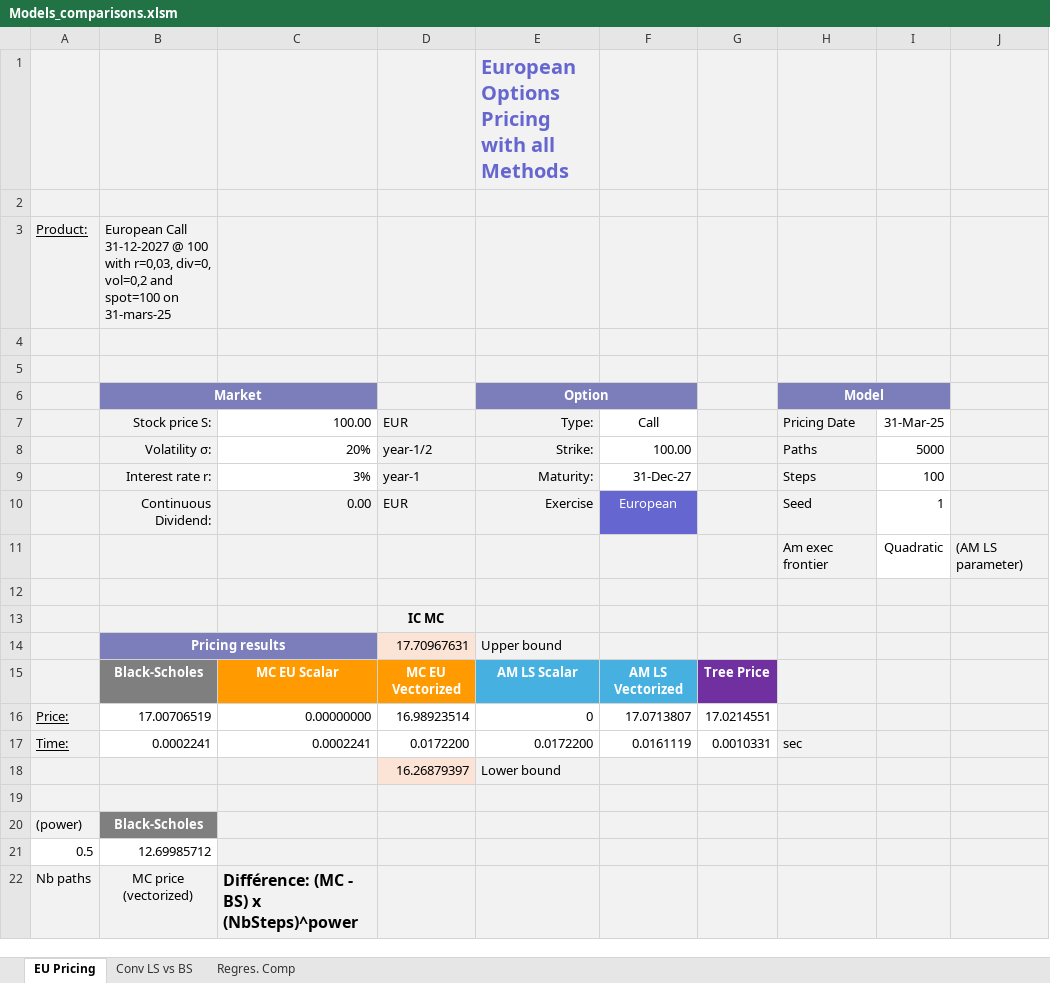
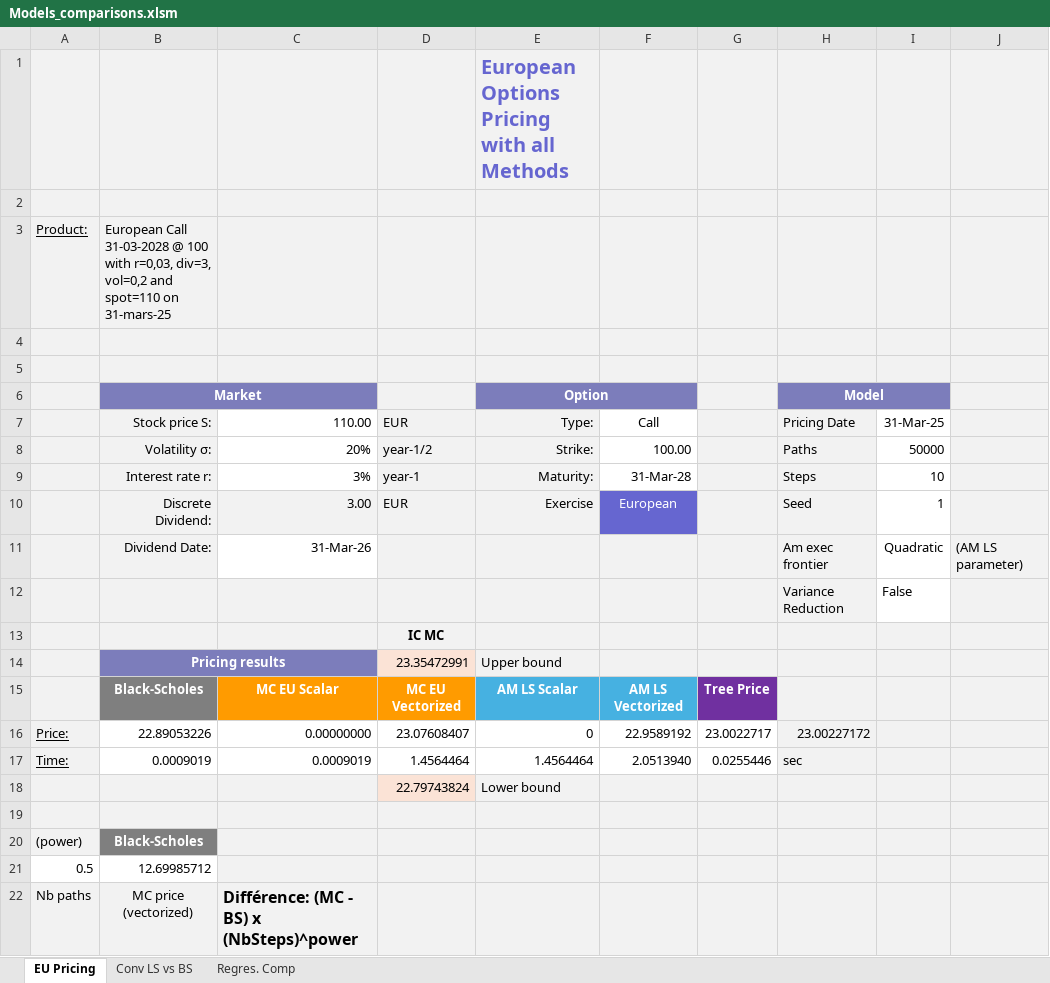
Before and after one commit to Ryhvn/Longstaff-and-Schwarz-Pricing-Model, an Excel workbook: Models_comparisons.xlsm, sheet EU Pricing, drawn as a sheet; only a part is shown; values as stored, in another font and other column widths than the file's, no borders; charts and pictures and conditional formats not drawn; the diff names each change by its address in the sheet, - before the commit and + after, or states it on an @@ line.

Commit message:
Variance Reduction start

```diff
--- a/Models_comparisons.xlsm (sheet EU Pricing)
+++ b/Models_comparisons.xlsm (sheet EU Pricing)
-B3: European Call 31-12-2027 @ 100 with r=0,03, div=0, vol=0,2 and spot=100 on 31-mars-25
+B3: European Call 31-03-2028 @ 100 with r=0,03, div=3, vol=0,2 and spot=110 on 31-mars-25
-C7: 100.00
+C7: 110.00
-I8: 5000
+I8: 50000
-F9: 31-Dec-27
+F9: 31-Mar-28
-I9: 100
+I9: 10
-B10: Continuous Dividend:
+B10: Discrete Dividend:
-C10: 0.00
+C10: 3.00
-B11: (empty)
+B11: Dividend Date:
-C11: (empty)
+C11: 31-Mar-26
-C11 fill: #F2F2F2
+C11 fill: none
-row 12: (empty)
+row 12:  |  |  |  |  |  |  | Variance Reduction | False
-I12 fill: #F2F2F2
+I12 fill: none
-D14: 17.70967631
+D14: 23.35472991
-B16: 17.00706519
+B16: 22.89053226
-D16: 16.98923514
+D16: 23.07608407
-F16: 17.0713807
+F16: 22.9589192
-G16: 17.0214551
+G16: 23.0022717
-H16: (empty)
+H16: 23.00227172
-B17: 0.0002241
+B17: 0.0009019
-C17: 0.0002241
+C17: 0.0009019
-D17: 0.0172200
+D17: 1.4564464
-E17: 0.0172200
+E17: 1.4564464
-F17: 0.0161119
+F17: 2.0513940
-G17: 0.0010331
+G17: 0.0255446
-D18: 16.26879397
+D18: 22.79743824
```
Also changed, not shown: sheet Conv LS vs BS, sheet Regres. Comp, 6 other files.
